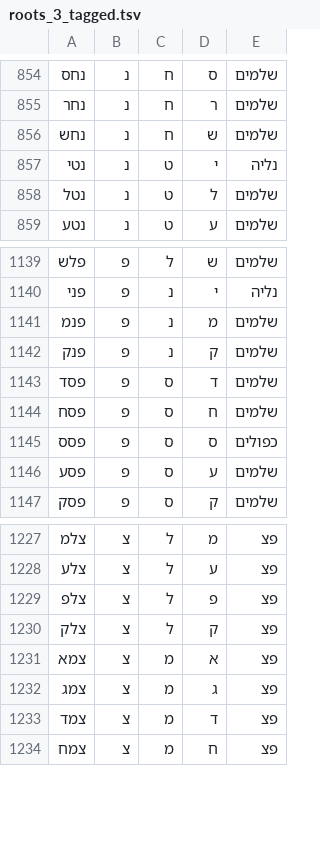
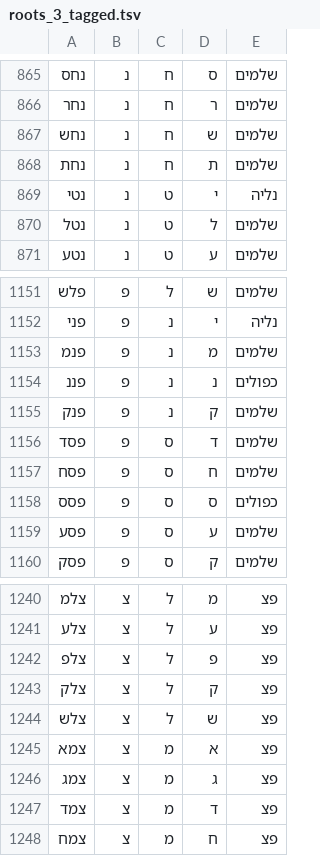
Before and after one commit to elazarg/root_verb_tables, a TSV file: roots_3_tagged.tsv, drawn as a sheet; only a part is shown, gaps mark what is left out; the diff covers the shown part only; the diff names each change by its address in the sheet, - before the commit and + after, or states it on an @@ line.

```diff
--- a/roots_3_tagged.tsv
+++ b/roots_3_tagged.tsv
+row 868: נחת | נ | ח | ת | שלמים
+row 1154: פננ | פ | נ | נ | כפולים
+row 1244: צלש | צ | ל | ש | פצ
```
Also changed, not shown: 11 added rows elsewhere in this file, roots_4_tagged.tsv, 2 other files.
